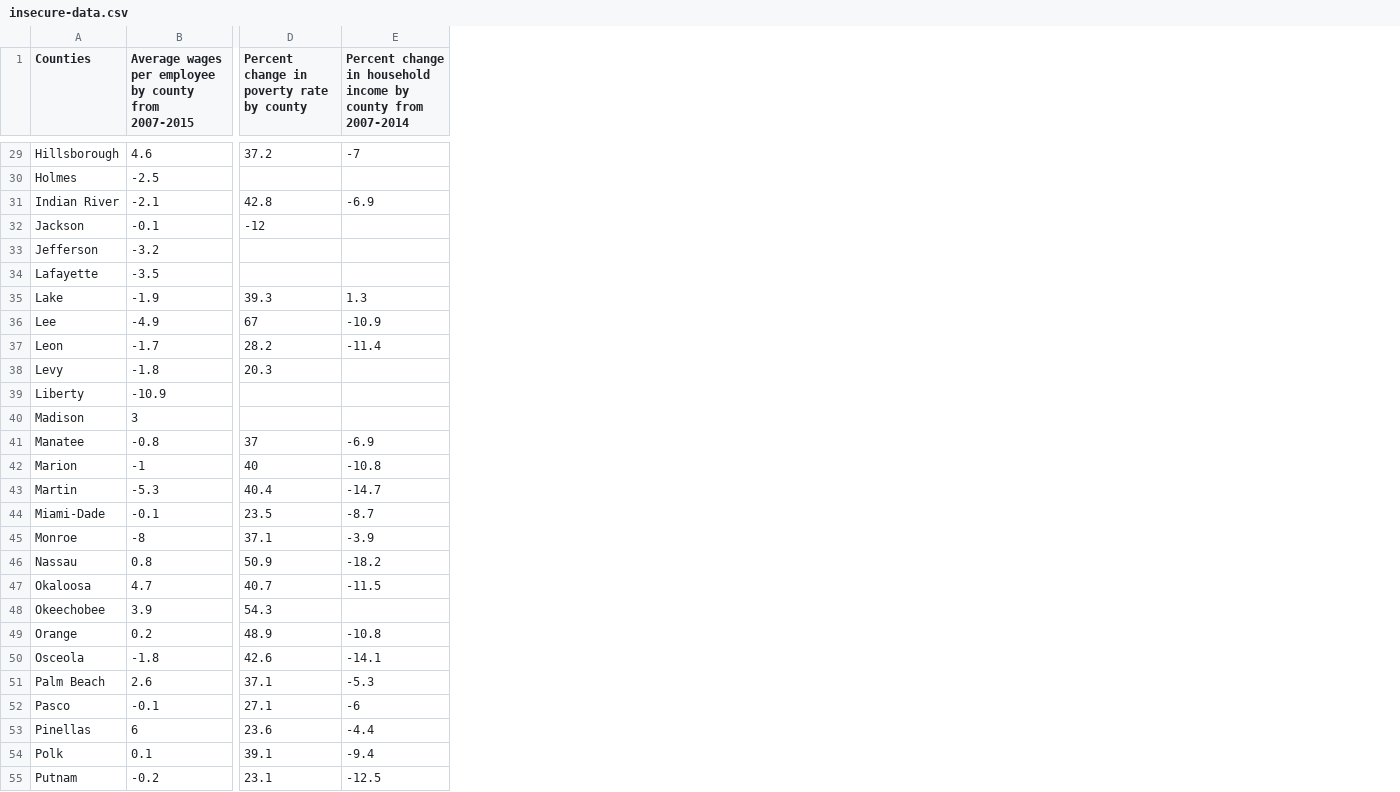
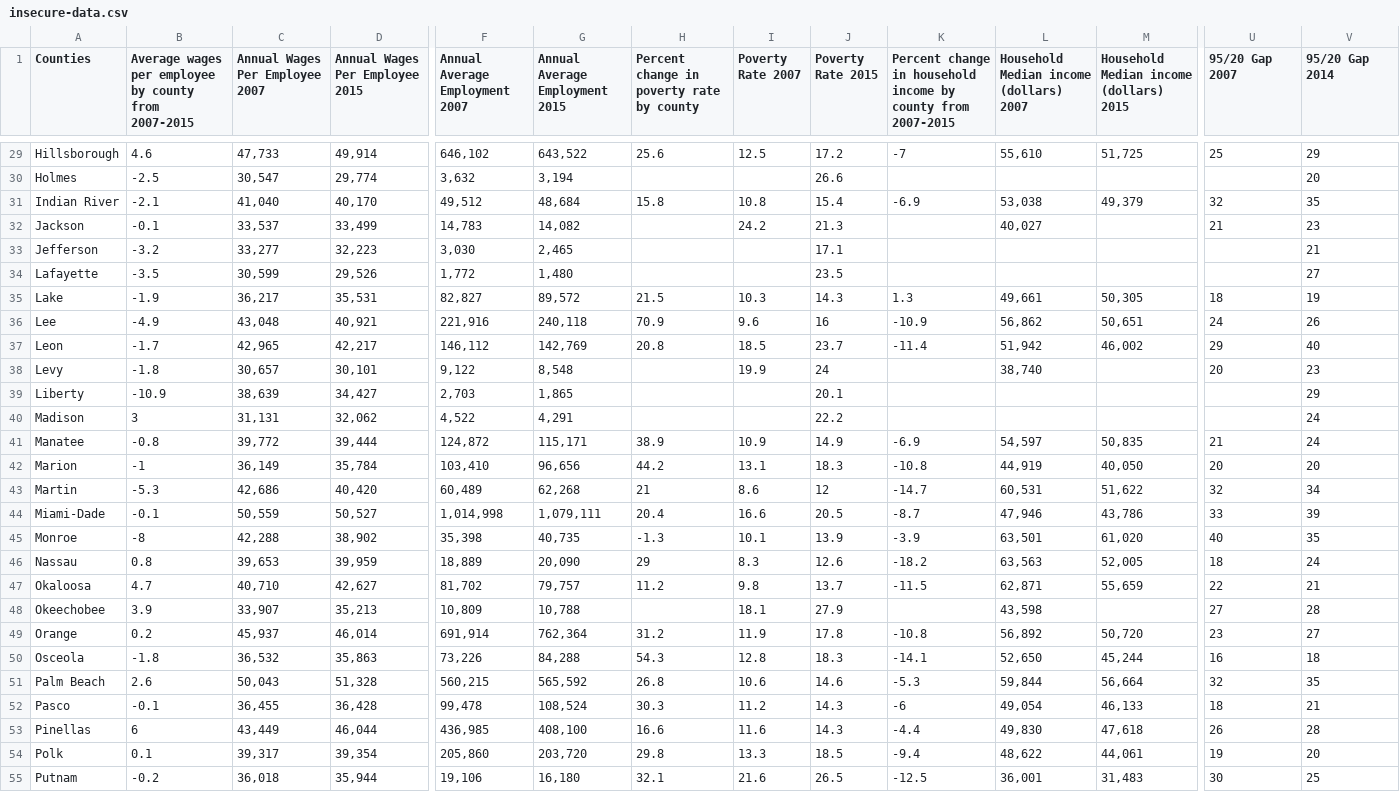
Before and after one commit to MiamiHerald/data-viz_fl-economic-insecurity, a CSV file: src/static/data/insecure-data.csv, drawn as a sheet; only a part is shown, gaps mark what is left out; addresses are those after the commit; the diff covers the shown part only; the diff names each change by its address in the sheet, - before the commit and + after, or states it on an @@ line.

```diff
--- a/src/static/data/insecure-data.csv
+++ b/src/static/data/insecure-data.csv
+column C (Annual Wages Per Employee 2007), rows 29-55: 47,733 | 30,547 | 41,040 | 33,537 | 33,277 | 30,599 | 36,217 | 43,048 | 42,965 | 30,657 | 38,639 | 31,131 | 39,772 | 36,149 | 42,686 | 50,559 | 42,288 | 39,653 | 40,710 | 33,907 | 45,937 | 36,532 | 50,043 | 36,455 | 43,449 | 39,317 | 36,018
+column D (Annual Wages Per Employee 2015), rows 29-55: 49,914 | 29,774 | 40,170 | 33,499 | 32,223 | 29,526 | 35,531 | 40,921 | 42,217 | 30,101 | 34,427 | 32,062 | 39,444 | 35,784 | 40,420 | 50,527 | 38,902 | 39,959 | 42,627 | 35,213 | 46,014 | 35,863 | 51,328 | 36,428 | 46,044 | 39,354 | 35,944
+column F (Annual Average Employment 2007), rows 29-55: 646,102 | 3,632 | 49,512 | 14,783 | 3,030 | 1,772 | 82,827 | 221,916 | 146,112 | 9,122 | 2,703 | 4,522 | 124,872 | 103,410 | 60,489 | 1,014,998 | 35,398 | 18,889 | 81,702 | 10,809 | 691,914 | 73,226 | 560,215 | 99,478 | 436,985 | 205,860 | 19,106
+column G (Annual Average Employment 2015), rows 29-55: 643,522 | 3,194 | 48,684 | 14,082 | 2,465 | 1,480 | 89,572 | 240,118 | 142,769 | 8,548 | 1,865 | 4,291 | 115,171 | 96,656 | 62,268 | 1,079,111 | 40,735 | 20,090 | 79,757 | 10,788 | 762,364 | 84,288 | 565,592 | 108,524 | 408,100 | 203,720 | 16,180
+column I (Poverty Rate 2007), rows 29-55: 12.5 |  | 10.8 | 24.2 |  |  | 10.3 | 9.6 | 18.5 | 19.9 |  |  | 10.9 | 13.1 | 8.6 | 16.6 | 10.1 | 8.3 | 9.8 | 18.1 | 11.9 | 12.8 | 10.6 | 11.2 | 11.6 | 13.3 | 21.6
+column J (Poverty Rate 2015), rows 29-55: 17.2 | 26.6 | 15.4 | 21.3 | 17.1 | 23.5 | 14.3 | 16 | 23.7 | 24 | 20.1 | 22.2 | 14.9 | 18.3 | 12 | 20.5 | 13.9 | 12.6 | 13.7 | 27.9 | 17.8 | 18.3 | 14.6 | 14.3 | 14.3 | 18.5 | 26.5
+column L, row 1: Household Median income (dollars) 2007; rows 29-55: 55,610 |  | 53,038 | 40,027 |  |  | 49,661 | 56,862 | 51,942 | 38,740 |  |  | 54,597 | 44,919 | 60,531 | 47,946 | 63,501 | 63,563 | 62,871 | 43,598 | 56,892 | 52,650 | 59,844 | 49,054 | 49,830 | 48,622 | 36,001
+column M, row 1: Household Median income (dollars) 2015; rows 29-55: 51,725 |  | 49,379 |  |  |  | 50,305 | 50,651 | 46,002 |  |  |  | 50,835 | 40,050 | 51,622 | 43,786 | 61,020 | 52,005 | 55,659 |  | 50,720 | 45,244 | 56,664 | 46,133 | 47,618 | 44,061 | 31,483
+column U (95/20 Gap 2007), rows 29-55: 25 |  | 32 | 21 |  |  | 18 | 24 | 29 | 20 |  |  | 21 | 20 | 32 | 33 | 40 | 18 | 22 | 27 | 23 | 16 | 32 | 18 | 26 | 19 | 30
+column V (95/20 Gap 2014), rows 29-55: 29 | 20 | 35 | 23 | 21 | 27 | 19 | 26 | 40 | 23 | 29 | 24 | 24 | 20 | 34 | 39 | 35 | 24 | 21 | 28 | 27 | 18 | 35 | 21 | 28 | 20 | 25
-K1: …county from 2007-2014
+K1: …county from 2007-2015
-H29: 37.2
+H29: 25.6
-H31: 42.8
+H31: 15.8
-H32: -12
+H32: (empty)
-H35: 39.3
+H35: 21.5
-H36: 67
+H36: 70.9
-H37: 28.2
+H37: 20.8
-H38: 20.3
+H38: (empty)
-H41: 37
+H41: 38.9
-H42: 40
+H42: 44.2
-H43: 40.4
+H43: 21
-H44: 23.5
+H44: 20.4
-H45: 37.1
+H45: -1.3
-H46: 50.9
+H46: 29
-H47: 40.7
+H47: 11.2
-H48: 54.3
+H48: (empty)
-H49: 48.9
+H49: 31.2
-H50: 42.6
+H50: 54.3
-H51: 37.1
+H51: 26.8
-H52: 27.1
+H52: 30.3
-H53: 23.6
+H53: 16.6
-H54: 39.1
+H54: 29.8
-H55: 23.1
+H55: 32.1
```
Also changed, not shown: 31 edited cells elsewhere in this file, 3 other files.
